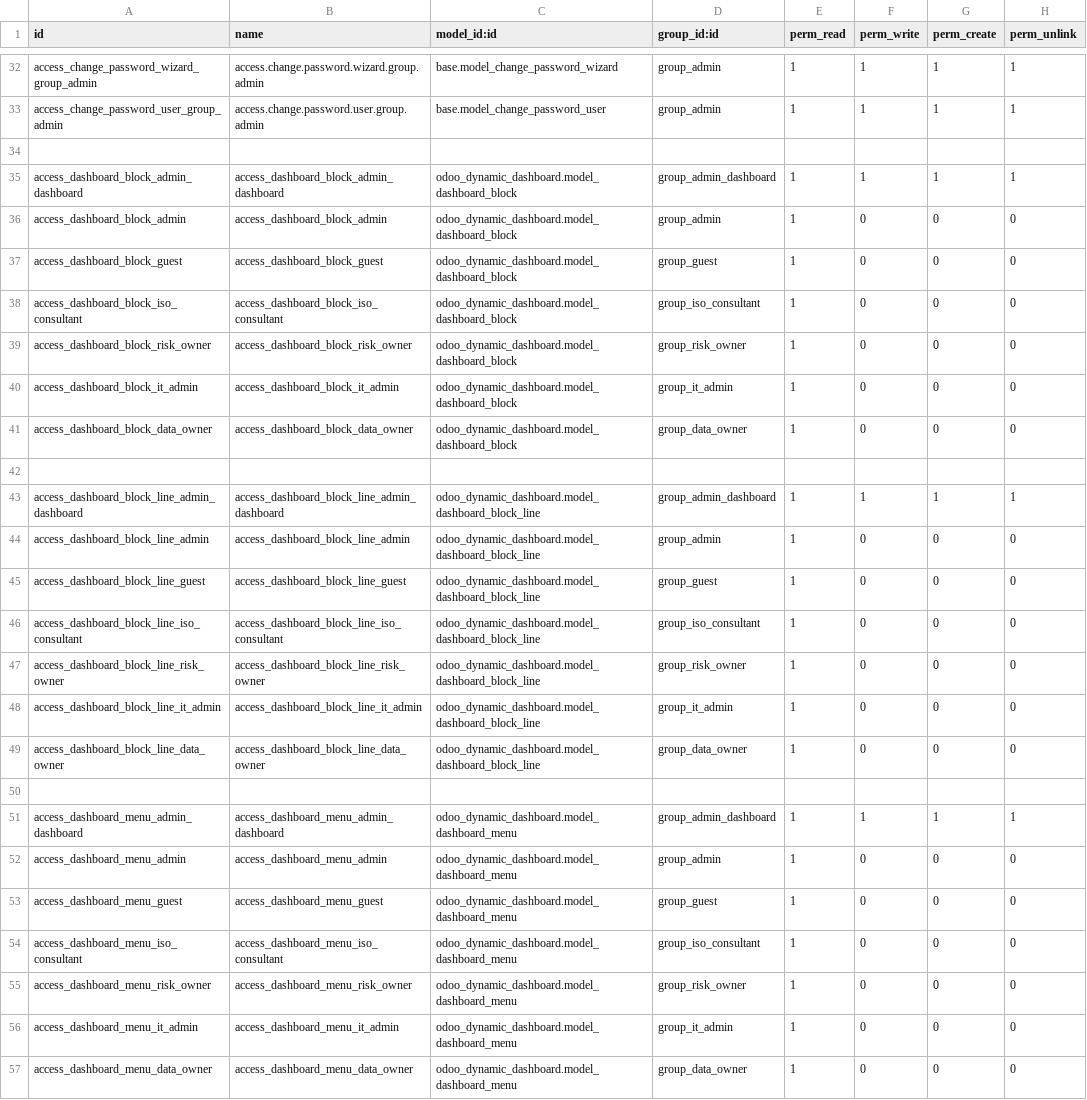
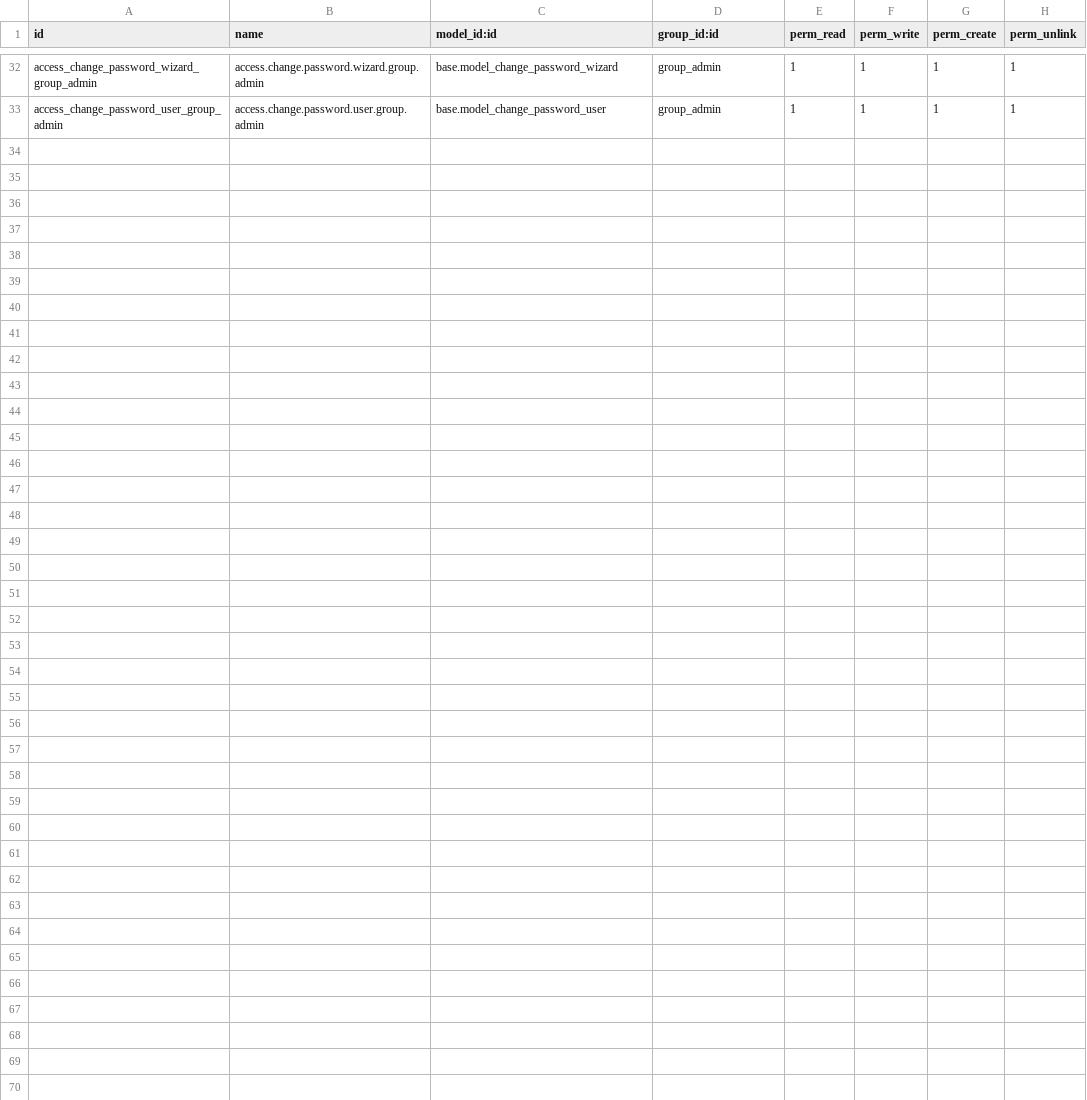
Before and after one commit to OWASP/www-project-it-grc, a CSV file: grcbit_base/security/ir.model.access.csv, drawn as a sheet; only a part is shown, gaps mark what is left out; the diff covers the shown part only.

Commit message:
[DEL] Se elimina dependencia con modulo odoo_dynamics y se avanza con dashboard

```diff
--- a/grcbit_base/security/ir.model.access.csv
+++ b/grcbit_base/security/ir.model.access.csv
@@ -33,25 +33 @@ access_change_password_wizard_group_admin,access.change.password.wizard.group.ad
 access_change_password_user_group_admin,access.change.password.user.group.admin,base.model_change_password_user,group_admin,1,1,1,1
-
-access_dashboard_block_admin_dashboard,access_dashboard_block_admin_dashboard,odoo_dynamic_dashboard.model_dashboard_block,group_admin_dashboard,1,1,1,1
-access_dashboard_block_admin,access_dashboard_block_admin,odoo_dynamic_dashboard.model_dashboard_block,group_admin,1,0,0,0
-access_dashboard_block_guest,access_dashboard_block_guest,odoo_dynamic_dashboard.model_dashboard_block,group_guest,1,0,0,0
-access_dashboard_block_iso_consultant,access_dashboard_block_iso_consultant,odoo_dynamic_dashboard.model_dashboard_block,group_iso_consultant,1,0,0,0
-access_dashboard_block_risk_owner,access_dashboard_block_risk_owner,odoo_dynamic_dashboard.model_dashboard_block,group_risk_owner,1,0,0,0
-access_dashboard_block_it_admin,access_dashboard_block_it_admin,odoo_dynamic_dashboard.model_dashboard_block,group_it_admin,1,0,0,0
-access_dashboard_block_data_owner,access_dashboard_block_data_owner,odoo_dynamic_dashboard.model_dashboard_block,group_data_owner,1,0,0,0
-
-access_dashboard_block_line_admin_dashboard,access_dashboard_block_line_admin_dashboard,odoo_dynamic_dashboard.model_dashboard_block_line,group_admin_dashboard,1,1,1,1
-access_dashboard_block_line_admin,access_dashboard_block_line_admin,odoo_dynamic_dashboard.model_dashboard_block_line,group_admin,1,0,0,0
-access_dashboard_block_line_guest,access_dashboard_block_line_guest,odoo_dynamic_dashboard.model_dashboard_block_line,group_guest,1,0,0,0
-access_dashboard_block_line_iso_consultant,access_dashboard_block_line_iso_consultant,odoo_dynamic_dashboard.model_dashboard_block_line,group_iso_consultant,1,0,0,0
-access_dashboard_block_line_risk_owner,access_dashboard_block_line_risk_owner,odoo_dynamic_dashboard.model_dashboard_block_line,group_risk_owner,1,0,0,0
-access_dashboard_block_line_it_admin,access_dashboard_block_line_it_admin,odoo_dynamic_dashboard.model_dashboard_block_line,group_it_admin,1,0,0,0
-access_dashboard_block_line_data_owner,access_dashboard_block_line_data_owner,odoo_dynamic_dashboard.model_dashboard_block_line,group_data_owner,1,0,0,0
-
-access_dashboard_menu_admin_dashboard,access_dashboard_menu_admin_dashboard,odoo_dynamic_dashboard.model_dashboard_menu,group_admin_dashboard,1,1,1,1
-access_dashboard_menu_admin,access_dashboard_menu_admin,odoo_dynamic_dashboard.model_dashboard_menu,group_admin,1,0,0,0
-access_dashboard_menu_guest,access_dashboard_menu_guest,odoo_dynamic_dashboard.model_dashboard_menu,group_guest,1,0,0,0
-access_dashboard_menu_iso_consultant,access_dashboard_menu_iso_consultant,odoo_dynamic_dashboard.model_dashboard_menu,group_iso_consultant,1,0,0,0
-access_dashboard_menu_risk_owner,access_dashboard_menu_risk_owner,odoo_dynamic_dashboard.model_dashboard_menu,group_risk_owner,1,0,0,0
-access_dashboard_menu_it_admin,access_dashboard_menu_it_admin,odoo_dynamic_dashboard.model_dashboard_menu,group_it_admin,1,0,0,0
-access_dashboard_menu_data_owner,access_dashboard_menu_data_owner,odoo_dynamic_dashboard.model_dashboard_menu,group_data_owner,1,0,0,0
```
Also changed, not shown: 1 edited cell elsewhere in this file, 6 other files.
